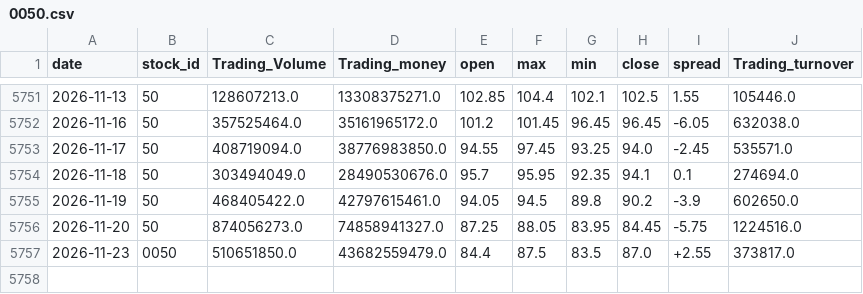
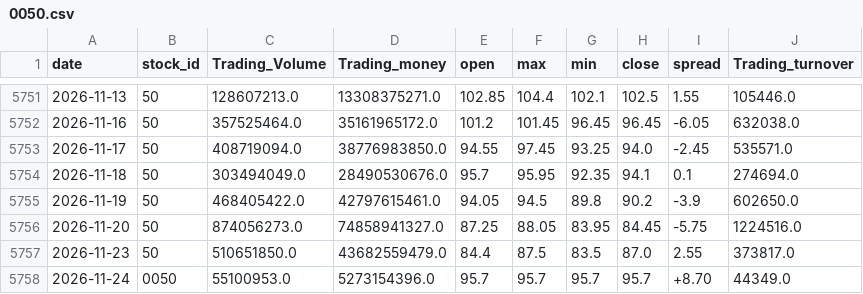
Before and after one commit to x7338681/drawdown-panel, a CSV file: data/0050.csv, drawn as a sheet; only a part is shown, gaps mark what is left out.

```diff
--- a/data/0050.csv
+++ b/data/0050.csv
@@ -5756,2 +5756,3 @@ date,stock_id,Trading_Volume,Trading_money,open,max,min,close,spread,Trading_tur
 2026-11-20,50,874056273.0,74858941327.0,87.25,88.05,83.95,84.45,-5.75,1224516.0
-2026-11-23,0050,510651850.0,43682559479.0,84.4,87.5,83.5,87.0,+2.55,373817.0
+2026-11-23,50,510651850.0,43682559479.0,84.4,87.5,83.5,87.0,2.55,373817.0
+2026-11-24,0050,55100953.0,5273154396.0,95.7,95.7,95.7,95.7,+8.70,44349.0
```
Also changed, not shown: data/btc.csv, 1 other file.
